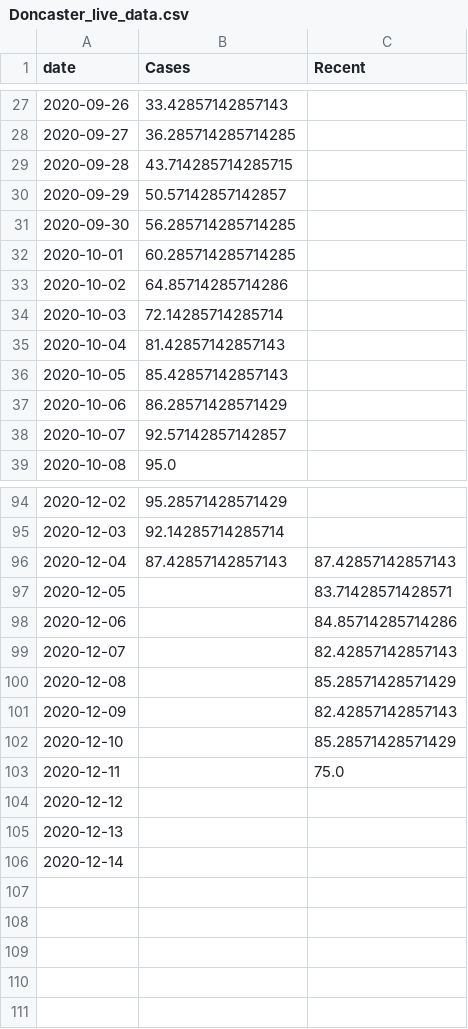
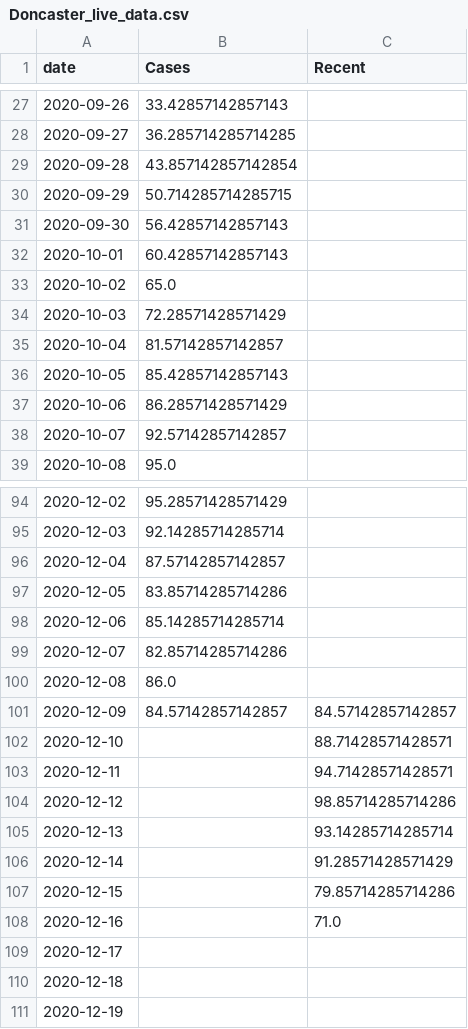
Before and after one commit to simoncook/Spectator, a CSV file: Doncaster_live_data.csv, drawn as a sheet; only a part is shown, gaps mark what is left out.

Commit message:
Python upload 21/12/2020 09:58:04

```diff
--- a/Doncaster_live_data.csv
+++ b/Doncaster_live_data.csv
@@ -28,9 +28,9 @@ date,Cases,Recent
 2020-09-27,36.285714285714285,
-2020-09-28,43.714285714285715,
-2020-09-29,50.57142857142857,
-2020-09-30,56.285714285714285,
-2020-10-01,60.285714285714285,
-2020-10-02,64.85714285714286,
-2020-10-03,72.14285714285714,
-2020-10-04,81.42857142857143,
+2020-09-28,43.857142857142854,
+2020-09-29,50.714285714285715,
+2020-09-30,56.42857142857143,
+2020-10-01,60.42857142857143,
+2020-10-02,65.0,
+2020-10-03,72.28571428571429,
+2020-10-04,81.57142857142857,
 2020-10-05,85.42857142857143,
@@ -95,12 +95,17 @@ date,Cases,Recent
 2020-12-03,92.14285714285714,
-2020-12-04,87.42857142857143,87.42857142857143
-2020-12-05,,83.71428571428571
-2020-12-06,,84.85714285714286
-2020-12-07,,82.42857142857143
-2020-12-08,,85.28571428571429
-2020-12-09,,82.42857142857143
-2020-12-10,,85.28571428571429
-2020-12-11,,75.0
-2020-12-12,,
-2020-12-13,,
-2020-12-14,,
+2020-12-04,87.57142857142857,
+2020-12-05,83.85714285714286,
+2020-12-06,85.14285714285714,
+2020-12-07,82.85714285714286,
+2020-12-08,86.0,
+2020-12-09,84.57142857142857,84.57142857142857
+2020-12-10,,88.71428571428571
+2020-12-11,,94.71428571428571
+2020-12-12,,98.85714285714286
+2020-12-13,,93.14285714285714
+2020-12-14,,91.28571428571429
+2020-12-15,,79.85714285714286
+2020-12-16,,71.0
+2020-12-17,,
+2020-12-18,,
+2020-12-19,,
```
